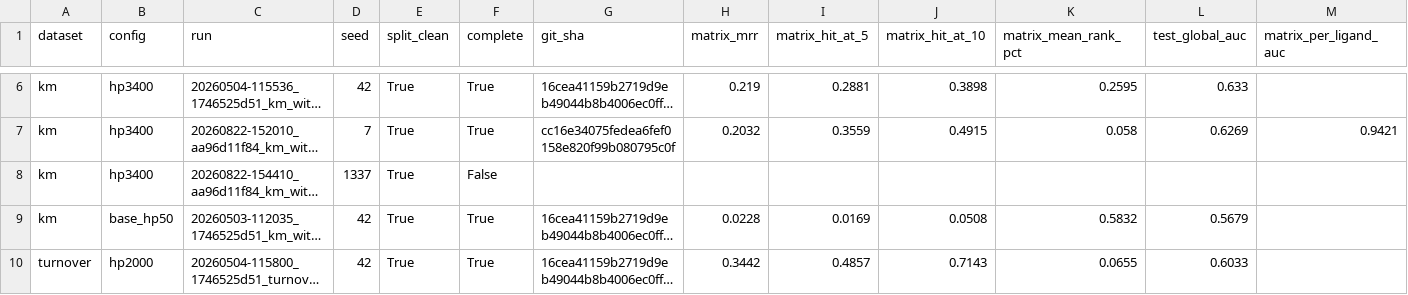
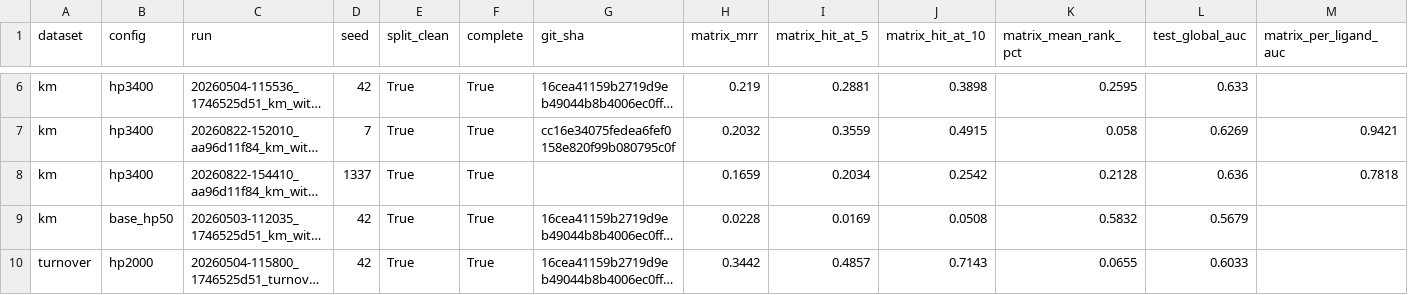
Before and after one commit to christophmanitz/rankbind, a CSV file: evaluation/attractor_results/bs_transfer_per_seed.csv, drawn as a sheet; only a part is shown, gaps mark what is left out; long unchanged cells end in …; the diff names each change by its address in the sheet, - before the commit and + after, or states it on an @@ line.

Commit message:
finalize: A5 complete + agent audits applied
- km s1337 landed (SLURM 27295353): bs_transfer_per_seed.csv now 12 rows;
  KM seed range 0.166-0.219 added to limitations
- Number audit (agent): Gini range 0.783-0.824, pool overlap 61-71%,
  transfer multiple 1.6-9.7x vs corrected headline, prior-row corr
  +0.01..-0.06, ESP AUC phrasing, hydropathy 0.25, 3.4x SD ratio
- Terminology pass (agent): title scoped to DTI Benchmarks, abstract +
  recipe 'not binding' -> 'not ligand-conditional discrimination',
  non-binding -> non-substrate, shorthand repeated in Sec 2.1
- Audit docs closed out: STATISTICS/REPRODUCIBILITY/CLAIM_EVIDENCE/
  REVIEW_TRIAGE all DONE; PDF builds (13 pp)

```diff
--- a/evaluation/attractor_results/bs_transfer_per_seed.csv
+++ b/evaluation/attractor_results/bs_transfer_per_seed.csv
-F8 (complete): False
+F8 (complete): True
-H8 (matrix_mrr): (empty)
+H8 (matrix_mrr): 0.1659
-I8 (matrix_hit_at_5): (empty)
+I8 (matrix_hit_at_5): 0.2034
-J8 (matrix_hit_at_10): (empty)
+J8 (matrix_hit_at_10): 0.2542
-K8 (matrix_mean_rank_pct): (empty)
+K8 (matrix_mean_rank_pct): 0.2128
-L8 (test_global_auc): (empty)
+L8 (test_global_auc): 0.636
-M8 (matrix_per_ligand_auc): (empty)
+M8 (matrix_per_ligand_auc): 0.7818
```
Also changed, not shown: 5 other files.
